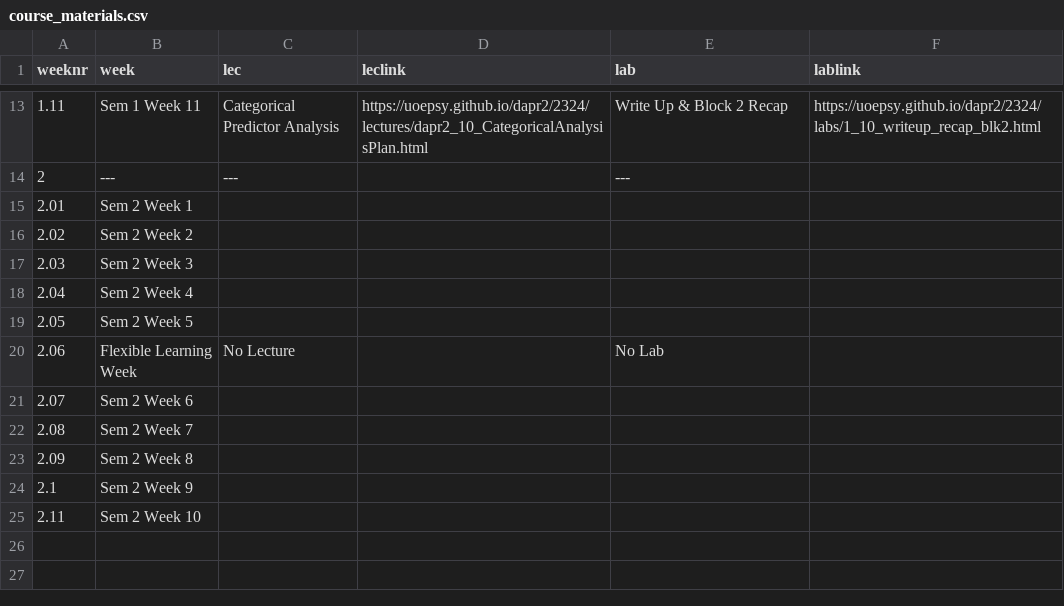
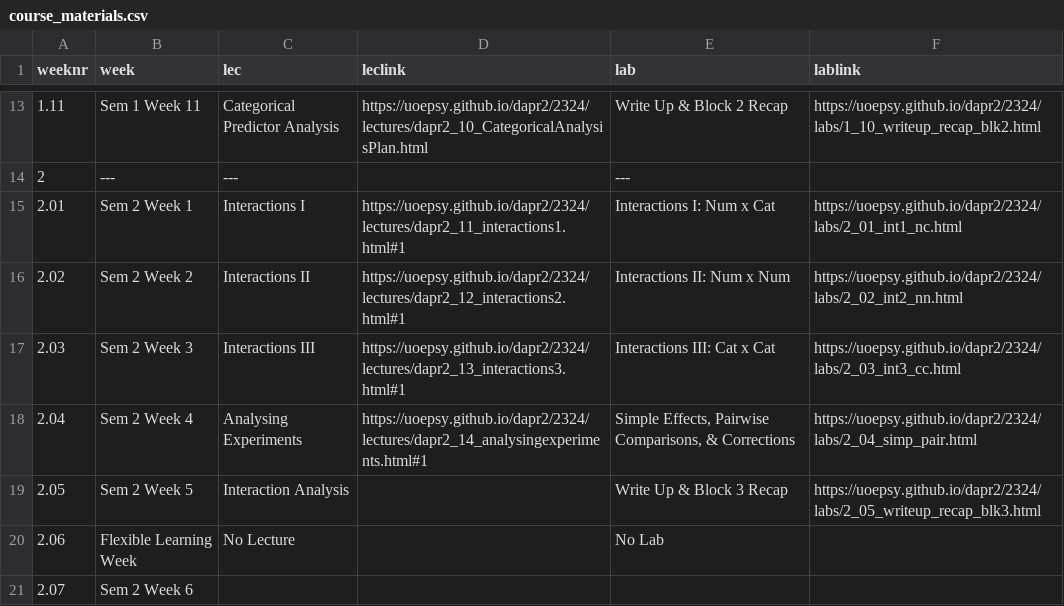
Before and after one commit to uoepsy/dapr2, a CSV file: docs/2324/course_materials.csv, drawn as a sheet; only a part is shown, gaps mark what is left out; the shorter side is filled out with more unchanged rows.

```diff
--- a/docs/2324/course_materials.csv
+++ b/docs/2324/course_materials.csv
@@ -14,7 +14,7 @@ weeknr,week,lec,leclink,lab,lablink
 2,---,---,,---,
-2.01,Sem 2 Week 1,,,,
-2.02,Sem 2 Week 2,,,,
-2.03,Sem 2 Week 3,,,,
-2.04,Sem 2 Week 4,,,,
-2.05,Sem 2 Week 5,,,,
+2.01,Sem 2 Week 1,Interactions I,https://uoepsy.github.io/dapr2/2324/lectures/dapr2_11_interactions1.html#1,Interactions I: Num x Cat,https://uoepsy.github.io/dapr2/2324/labs/2_01_int1_nc.html
+2.02,Sem 2 Week 2,Interactions II,https://uoepsy.github.io/dapr2/2324/lectures/dapr2_12_interactions2.html#1,Interactions II: Num x Num,https://uoepsy.github.io/dapr2/2324/labs/2_02_int2_nn.html
+2.03,Sem 2 Week 3,Interactions III,https://uoepsy.github.io/dapr2/2324/lectures/dapr2_13_interactions3.html#1,Interactions III: Cat x Cat,https://uoepsy.github.io/dapr2/2324/labs/2_03_int3_cc.html
+2.04,Sem 2 Week 4,Analysing Experiments,https://uoepsy.github.io/dapr2/2324/lectures/dapr2_14_analysingexperiments.html#1,"Simple Effects, Pairwise Comparisons, & Corrections",https://uoepsy.github.io/dapr2/2324/labs/2_04_simp_pair.html
+2.05,Sem 2 Week 5,Interaction Analysis,,Write Up & Block 3 Recap,https://uoepsy.github.io/dapr2/2324/labs/2_05_writeup_recap_blk3.html
 2.06,Flexible Learning Week,No Lecture,,No Lab,
```
Also changed, not shown: 58 other files.
